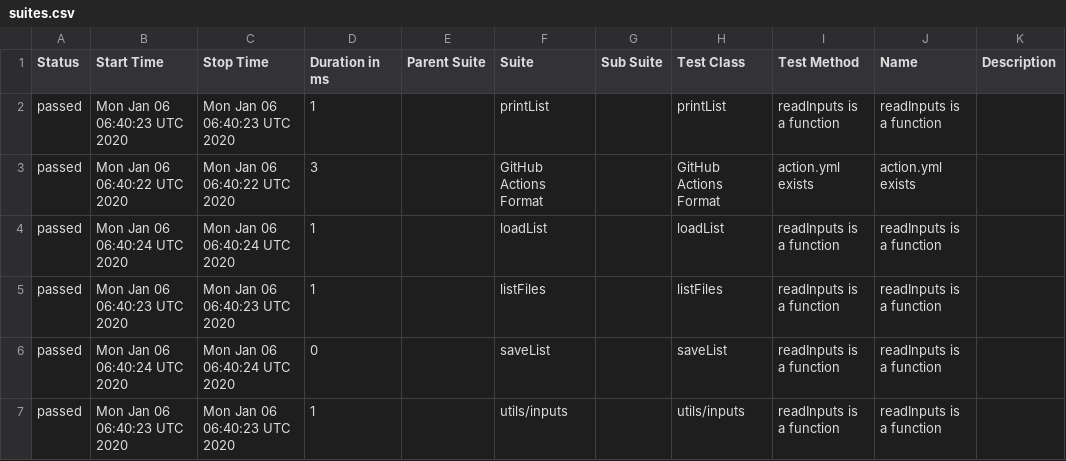
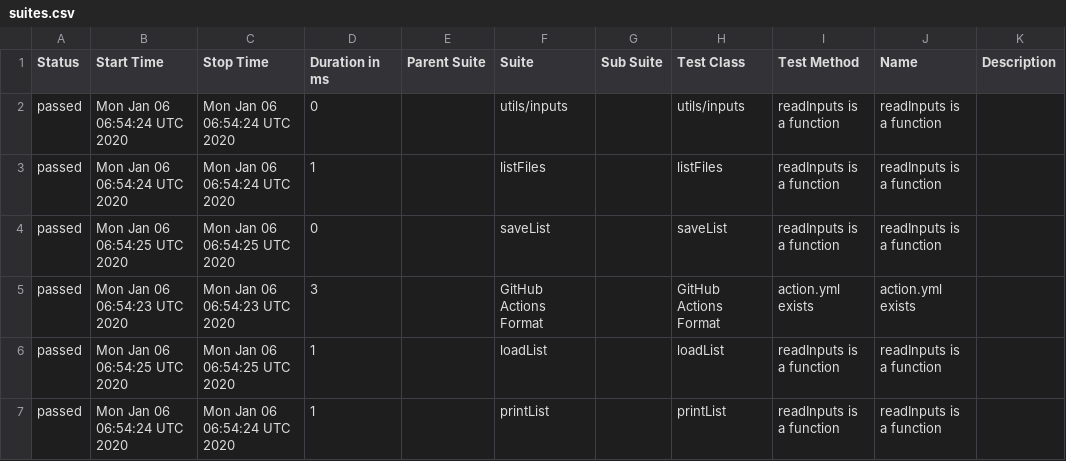
Before and after one commit to cinderblock/github-action-debug-list-files, a CSV file: allure-report/data/suites.csv, drawn as a sheet.

```diff
--- a/allure-report/data/suites.csv
+++ b/allure-report/data/suites.csv
@@ -1,7 +1,7 @@
 "Status","Start Time","Stop Time","Duration in ms","Parent Suite","Suite","Sub Suite","Test Class","Test Method","Name","Description"
-"passed","Mon Jan 06 06:40:23 UTC 2020","Mon Jan 06 06:40:23 UTC 2020","1","","printList","","printList","readInputs is a function","readInputs is a function",""
-"passed","Mon Jan 06 06:40:22 UTC 2020","Mon Jan 06 06:40:22 UTC 2020","3","","GitHub Actions Format","","GitHub Actions Format","action.yml exists","action.yml exists",""
-"passed","Mon Jan 06 06:40:24 UTC 2020","Mon Jan 06 06:40:24 UTC 2020","1","","loadList","","loadList","readInputs is a function","readInputs is a function",""
-"passed","Mon Jan 06 06:40:23 UTC 2020","Mon Jan 06 06:40:23 UTC 2020","1","","listFiles","","listFiles","readInputs is a function","readInputs is a function",""
-"passed","Mon Jan 06 06:40:24 UTC 2020","Mon Jan 06 06:40:24 UTC 2020","0","","saveList","","saveList","readInputs is a function","readInputs is a function",""
-"passed","Mon Jan 06 06:40:23 UTC 2020","Mon Jan 06 06:40:23 UTC 2020","1","","utils/inputs","","utils/inputs","readInputs is a function","readInputs is a function",""
+"passed","Mon Jan 06 06:54:24 UTC 2020","Mon Jan 06 06:54:24 UTC 2020","0","","utils/inputs","","utils/inputs","readInputs is a function","readInputs is a function",""
+"passed","Mon Jan 06 06:54:24 UTC 2020","Mon Jan 06 06:54:24 UTC 2020","1","","listFiles","","listFiles","readInputs is a function","readInputs is a function",""
+"passed","Mon Jan 06 06:54:25 UTC 2020","Mon Jan 06 06:54:25 UTC 2020","0","","saveList","","saveList","readInputs is a function","readInputs is a function",""
+"passed","Mon Jan 06 06:54:23 UTC 2020","Mon Jan 06 06:54:23 UTC 2020","3","","GitHub Actions Format","","GitHub Actions Format","action.yml exists","action.yml exists",""
+"passed","Mon Jan 06 06:54:25 UTC 2020","Mon Jan 06 06:54:25 UTC 2020","1","","loadList","","loadList","readInputs is a function","readInputs is a function",""
+"passed","Mon Jan 06 06:54:24 UTC 2020","Mon Jan 06 06:54:24 UTC 2020","1","","printList","","printList","readInputs is a function","readInputs is a function",""
```
Also changed, not shown: 21 other files.
